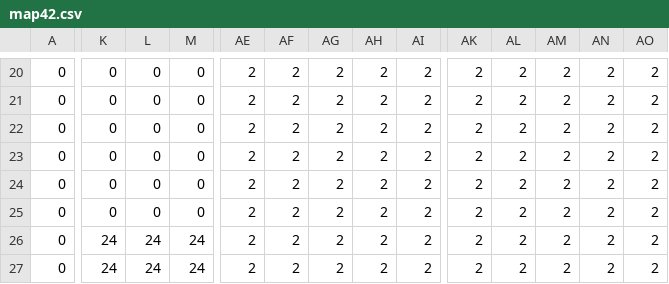
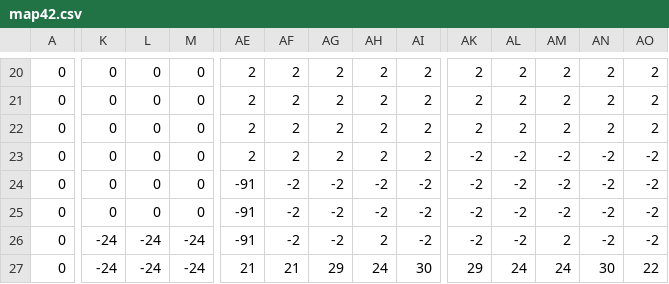
Before and after one commit to Jake-L/PokemonOceanBlue, a CSV file: src/maps/map42.csv, drawn as a sheet; only a part is shown, gaps mark what is left out; the diff covers the shown part only; the diff names each change by its address in the sheet, - before the commit and + after, or states it on an @@ line.

Commit message:
Updated vermilion map

```diff
--- a/src/maps/map42.csv
+++ b/src/maps/map42.csv
-AK23:AK26: 2
+AK23:AK26: -2
-AL23:AL26: 2
+AL23:AL26: -2
-AM23:AM25: 2
+AM23:AM25: -2
-AN23:AN26: 2
+AN23:AN26: -2
-AO23:AO26: 2
+AO23:AO26: -2
-AE24:AE26: 2
+AE24:AE26: -91
-AF24:AF26: 2
+AF24:AF26: -2
-AG24:AG26: 2
+AG24:AG26: -2
-AH24:AH25: 2
+AH24:AH25: -2
-AI24:AI26: 2
+AI24:AI26: -2
-K26:K27: 24
+K26:K27: -24
-L26:L27: 24
+L26:L27: -24
-M26:M27: 24
+M26:M27: -24
-AE27: 2
+AE27: 21
-AF27: 2
+AF27: 21
-AG27: 2
+AG27: 29
-AH27: 2
+AH27: 24
-AI27: 2
+AI27: 30
-AK27: 2
+AK27: 29
-AL27: 2
+AL27: 24
-AM27: 2
+AM27: 24
-AN27: 2
+AN27: 30
-AO27: 2
+AO27: 22
```
Also changed, not shown: 111 edited cells elsewhere in this file.
